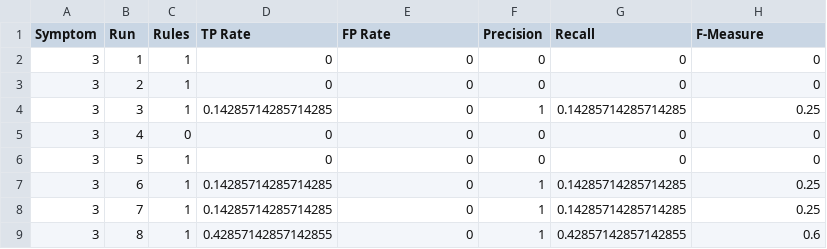
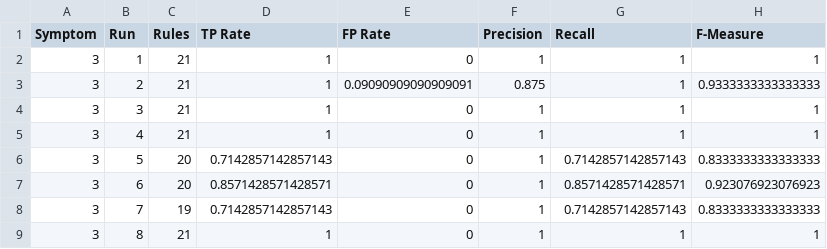
Before and after one commit to frapontillo/ai-dialysis-uniba, a CSV file: prolog/runs/log_3.csv, drawn as a sheet; only a part is shown; the diff covers the shown part only.

```diff
--- a/prolog/runs/log_3.csv
+++ b/prolog/runs/log_3.csv
@@ -1,9 +1,9 @@
 "Symptom";"Run";"Rules";"TP Rate";"FP Rate";"Precision";"Recall";"F-Measure";
-3;1;1;0;0;0;0;0;
-3;2;1;0;0;0;0;0;
-3;3;1;0.14285714285714285;0;1;0.14285714285714285;0.25;
-3;4;0;0;0;0;0;0;
-3;5;1;0;0;0;0;0;
-3;6;1;0.14285714285714285;0;1;0.14285714285714285;0.25;
-3;7;1;0.14285714285714285;0;1;0.14285714285714285;0.25;
-3;8;1;0.42857142857142855;0;1;0.42857142857142855;0.6;
+3;1;21;1;0;1;1;1;
+3;2;21;1;0.09090909090909091;0.875;1;0.9333333333333333;
+3;3;21;1;0;1;1;1;
+3;4;21;1;0;1;1;1;
+3;5;20;0.7142857142857143;0;1;0.7142857142857143;0.8333333333333333;
+3;6;20;0.8571428571428571;0;1;0.8571428571428571;0.923076923076923;
+3;7;19;0.7142857142857143;0;1;0.7142857142857143;0.8333333333333333;
+3;8;21;1;0;1;1;1;
```
Also changed, not shown: 19 edited cells elsewhere in this file, prolog/runs/log_2.csv, prolog/runs/log_4.csv, 28 other files.
